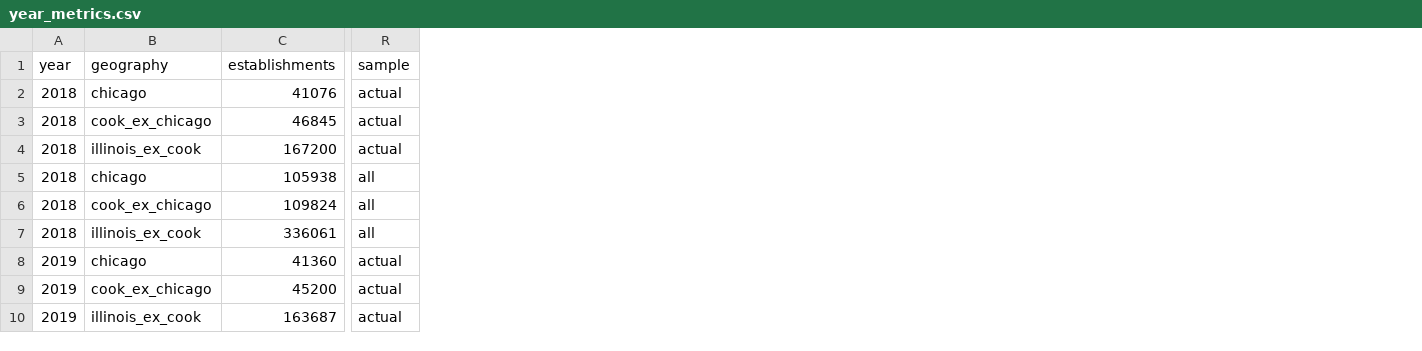
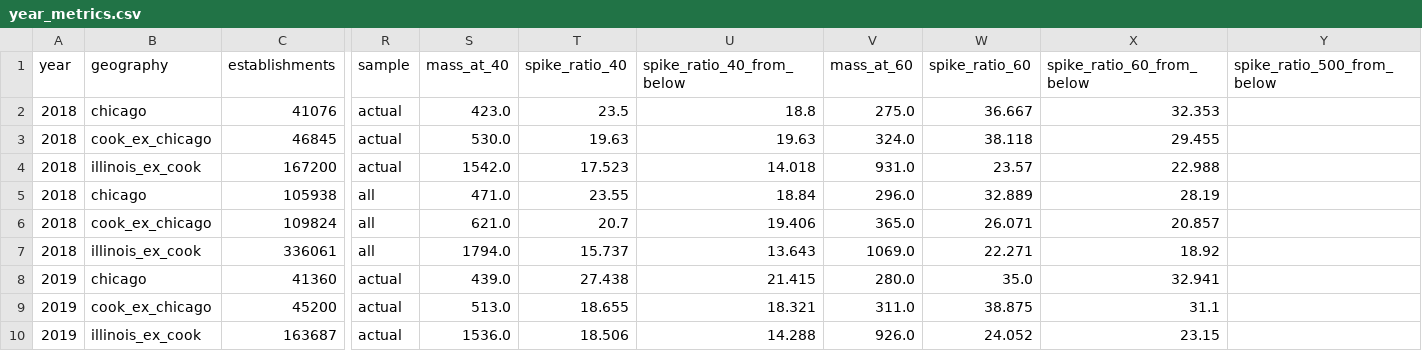
Before and after one commit to TahaRashid7/Chicago-Head-Tax, a CSV file: output/tables/year_metrics.csv, drawn as a sheet; only a part is shown, gaps mark what is left out; the diff names each change by its address in the sheet, - before the commit and + after, or states it on an @@ line.

```diff
--- a/output/tables/year_metrics.csv
+++ b/output/tables/year_metrics.csv
+column S (mass_at_40), rows 2-10: 423.0 | 530.0 | 1542.0 | 471.0 | 621.0 | 1794.0 | 439.0 | 513.0 | 1536.0
+column T (spike_ratio_40), rows 2-10: 23.5 | 19.63 | 17.523 | 23.55 | 20.7 | 15.737 | 27.438 | 18.655 | 18.506
+column U (spike_ratio_40_from_below), rows 2-10: 18.8 | 19.63 | 14.018 | 18.84 | 19.406 | 13.643 | 21.415 | 18.321 | 14.288
+column V (mass_at_60), rows 2-10: 275.0 | 324.0 | 931.0 | 296.0 | 365.0 | 1069.0 | 280.0 | 311.0 | 926.0
+column W (spike_ratio_60), rows 2-10: 36.667 | 38.118 | 23.57 | 32.889 | 26.071 | 22.271 | 35.0 | 38.875 | 24.052
+column X (spike_ratio_60_from_below), rows 2-10: 32.353 | 29.455 | 22.988 | 28.19 | 20.857 | 18.92 | 32.941 | 31.1 | 23.15
+column Y (spike_ratio_500_from_below), empty
```
Also changed, not shown: 8 other files.
